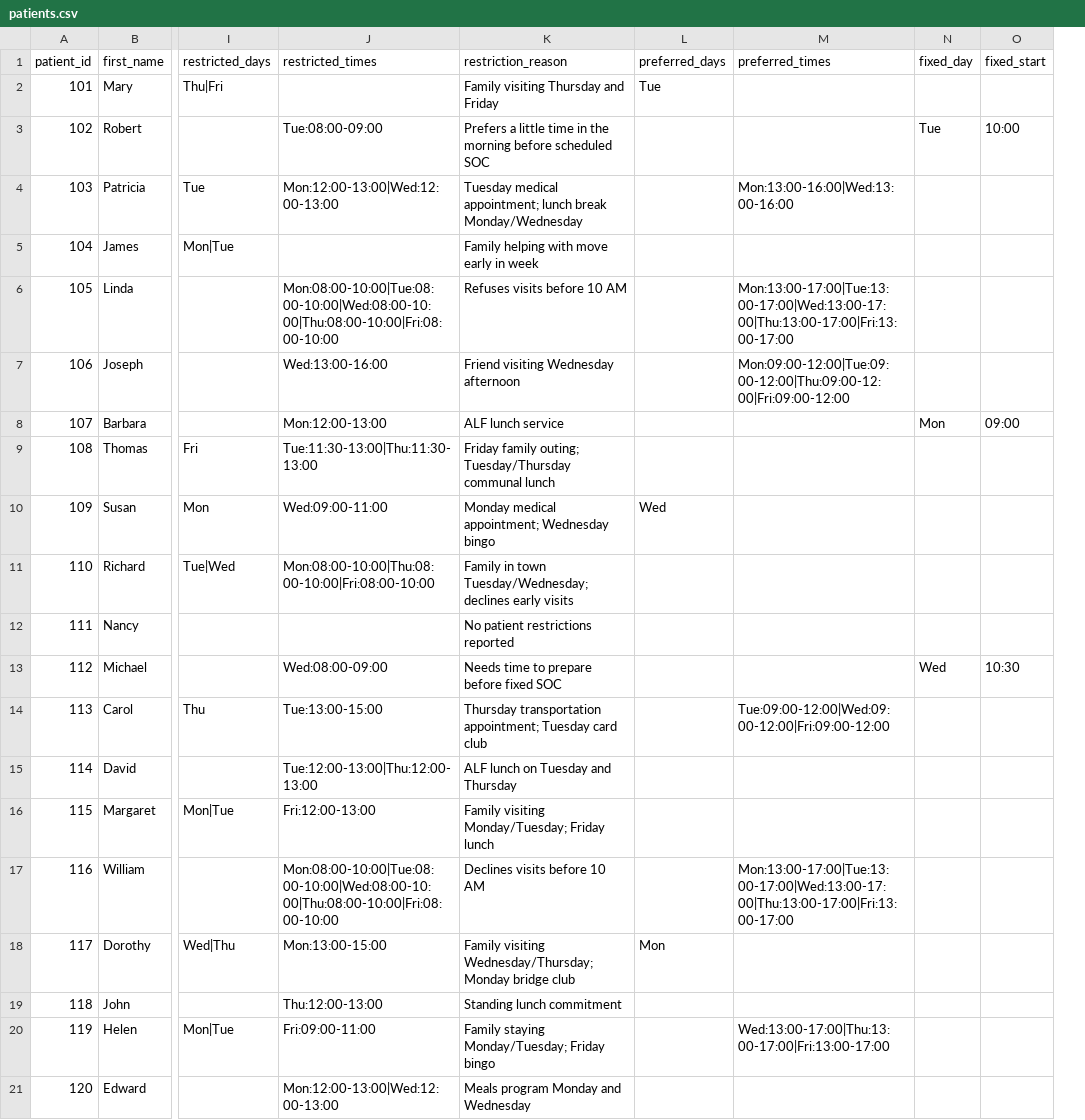
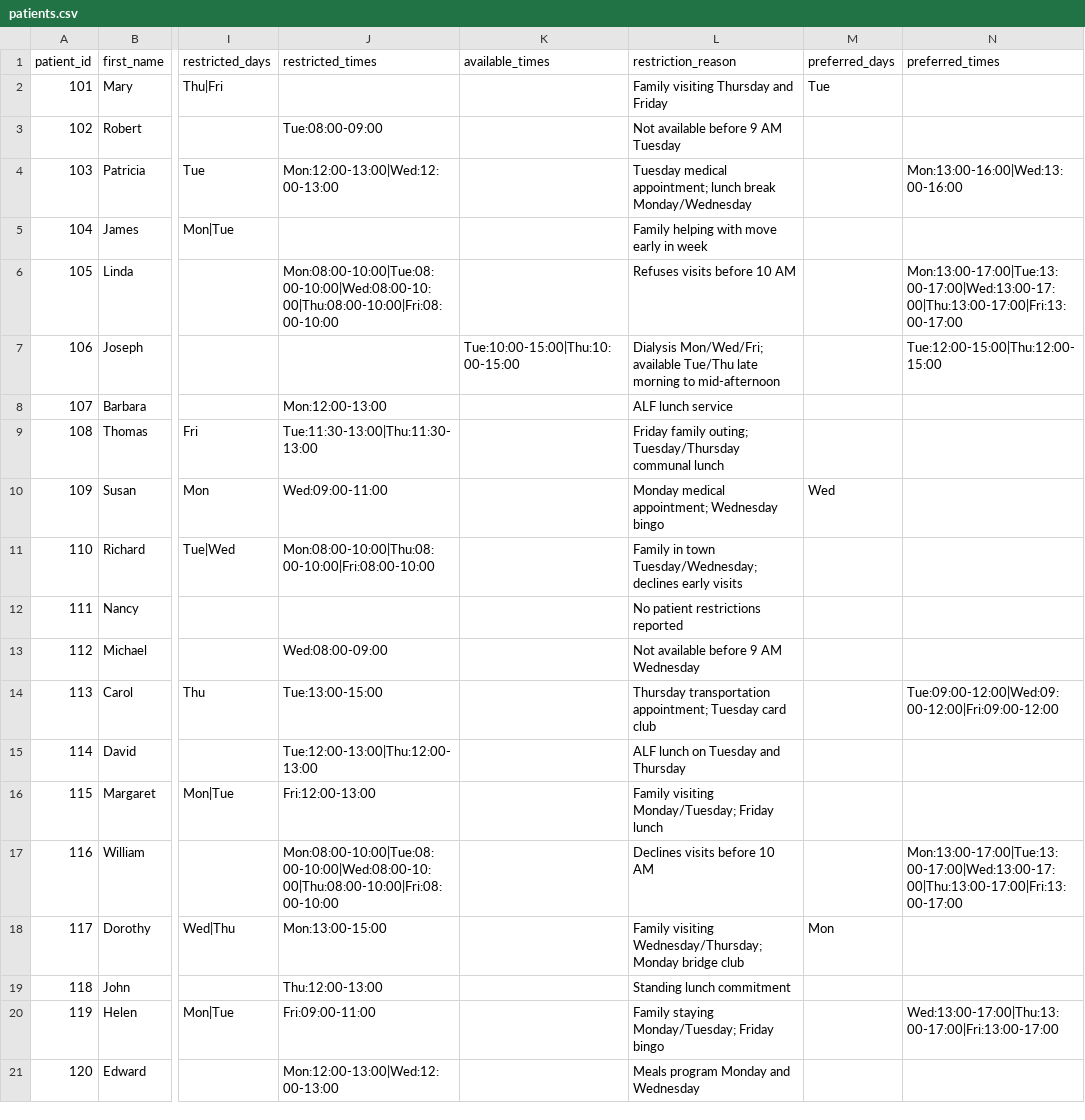
Before and after one commit to rdailey1/Home_Health_Scheduler, a CSV file: data/patients.csv, drawn as a sheet; only a part is shown, gaps mark what is left out; removed rows and columns are numbered as before the commit, all else as after; the diff names each change by its address in the sheet, - before the commit and + after, or states it on an @@ line.

```diff
--- a/data/patients.csv
+++ b/data/patients.csv
+column K (available_times), row 7: Tue:10:00-15:00|Thu:10:00-15:00
-column N (fixed_day), rows 3-13: Tue |  |  |  |  | Mon |  |  |  |  | Wed
-column O (fixed_start), rows 3-13: 10:00 |  |  |  |  | 09:00 |  |  |  |  | 10:30
-L3 (restriction_reason): Prefers a little time in the morning before scheduled SOC
+L3 (restriction_reason): Not available before 9 AM Tuesday
-J7 (restricted_times): Wed:13:00-16:00
+J7 (restricted_times): (empty)
-L7 (restriction_reason): Friend visiting Wednesday afternoon
+L7 (restriction_reason): Dialysis Mon/Wed/Fri; available Tue/Thu late morning to mid-afternoon
-N7 (preferred_times): Mon:09:00-12:00|Tue:09:00-12:00|Thu:09:00-12:00|Fri:09:00-12:00
+N7 (preferred_times): Tue:12:00-15:00|Thu:12:00-15:00
-L13 (restriction_reason): Needs time to prepare before fixed SOC
+L13 (restriction_reason): Not available before 9 AM Wednesday
```
